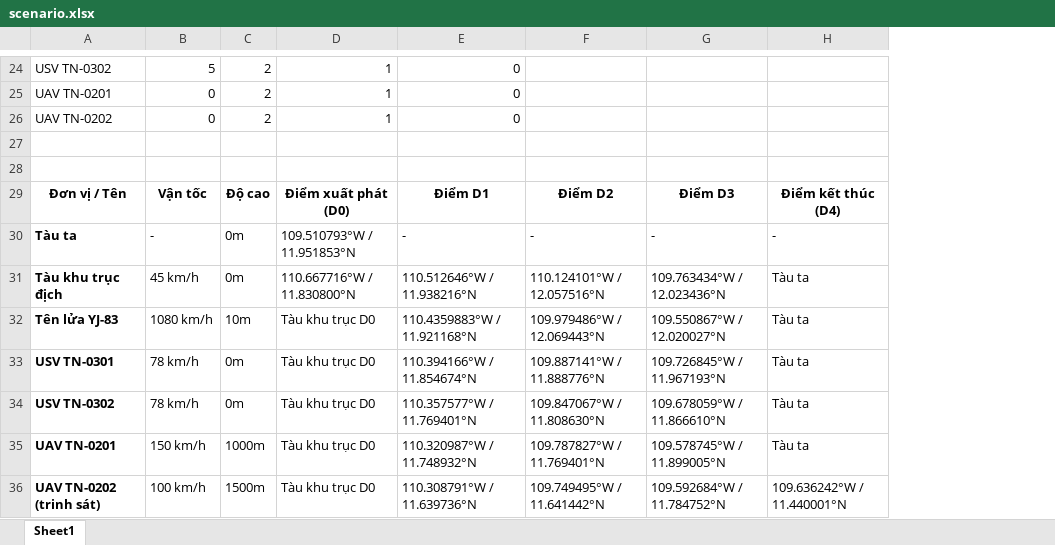
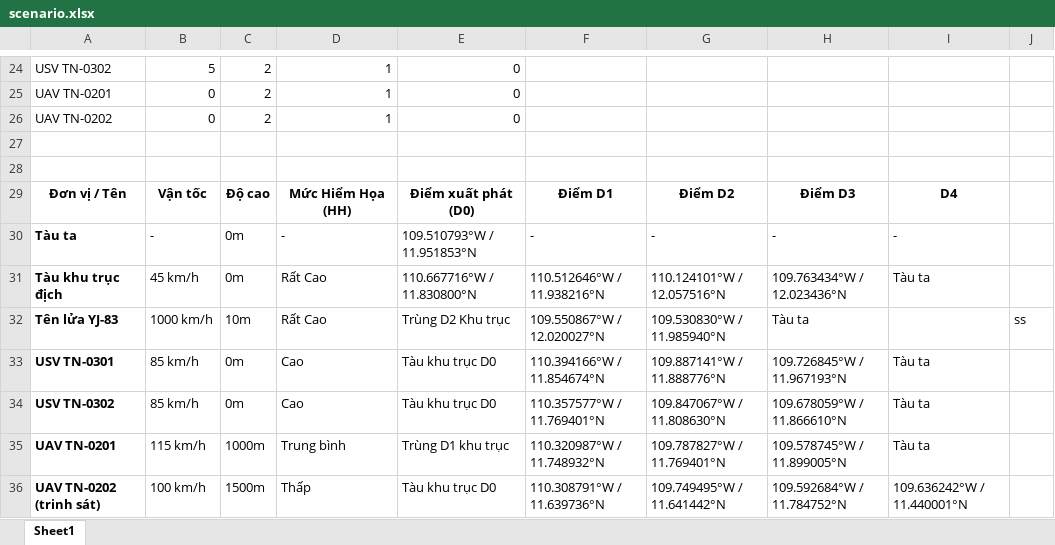
Before and after one commit to elio-perlman-13/kudzu, an Excel workbook: scenario.xlsx, sheet Sheet1, drawn as a sheet; only a part is shown, gaps mark what is left out; values as stored, in another font and other column widths than the file's, no borders; addresses are those after the commit; the diff covers the shown part only; the diff names each change by its address in the sheet, - before the commit and + after, or states it on an @@ line.

```diff
--- a/scenario.xlsx (sheet Sheet1)
+++ b/scenario.xlsx (sheet Sheet1)
+column F, rows 29-36: Điểm D1 | - | 110.512646°W / 11.938216°N | 109.550867°W / 12.020027°N | 110.394166°W / 11.854674°N | 110.357577°W / 11.769401°N | 110.320987°W / 11.748932°N | 110.308791°W / 11.639736°N
+column J, row 32: ss
-D29: Điểm xuất phát (D0)
+D29: Mức Hiểm Họa (HH)
-E29: Điểm D1
+E29: Điểm xuất phát (D0)
-I29: Điểm kết thúc (D4)
+I29: D4
-D30: 109.510793°W / 11.951853°N
+D30: -
-E30: -
+E30: 109.510793°W / 11.951853°N
-D31: 110.667716°W / 11.830800°N
+D31: Rất Cao
-E31: 110.512646°W / 11.938216°N
+E31: 110.667716°W / 11.830800°N
-B32: 1080 km/h
+B32: 1000 km/h
-D32: Tàu khu trục D0
+D32: Rất Cao
-E32: 110.4359883°W / 11.921168°N
+E32: Trùng D2 Khu trục
-G32: 109.979486°W / 12.069443°N
+G32: 109.530830°W / 11.985940°N
-H32: 109.550867°W / 12.020027°N
+H32: Tàu ta
-I32: Tàu ta
+I32: (empty)
-B33:B34: 78 km/h
+B33:B34: 85 km/h
-D33:D34: Tàu khu trục D0
+D33:D34: Cao
-E33: 110.394166°W / 11.854674°N
+E33: Tàu khu trục D0
-E34: 110.357577°W / 11.769401°N
+E34: Tàu khu trục D0
-B35: 150 km/h
+B35: 115 km/h
-D35: Tàu khu trục D0
+D35: Trung bình
-E35: 110.320987°W / 11.748932°N
+E35: Trùng D1 khu trục
-D36: Tàu khu trục D0
+D36: Thấp
-E36: 110.308791°W / 11.639736°N
+E36: Tàu khu trục D0
```
Also changed, not shown: 25 edited cells elsewhere in this sheet, 25 other files.
